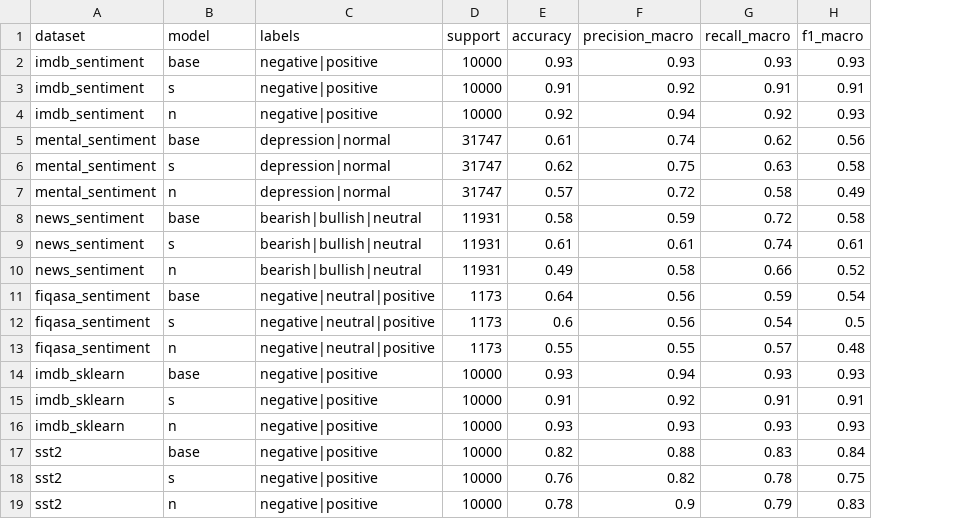
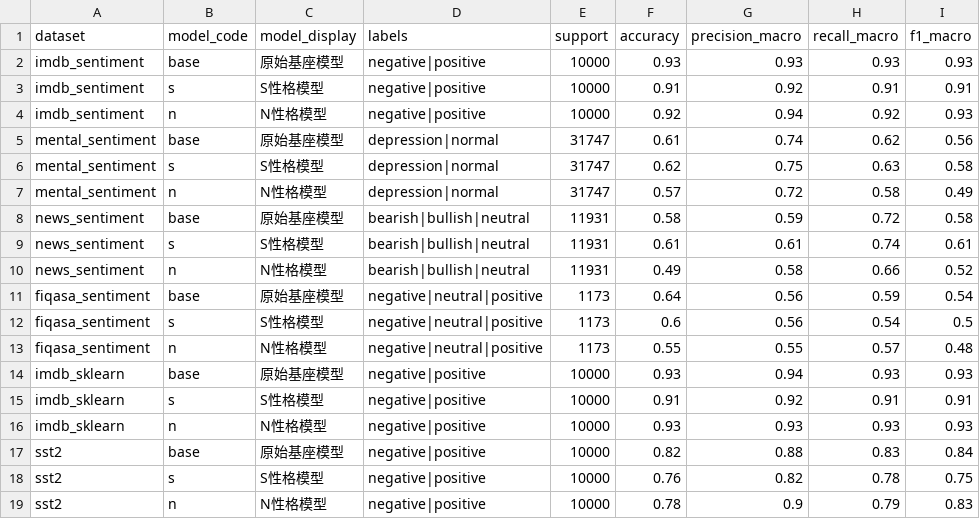
Before and after one commit to Niklauseik/Personality-NS, a CSV file: metrics_summary.csv, drawn as a sheet; only a part is shown; the diff names each change by its address in the sheet, - before the commit and + after, or states it on an @@ line.

```diff
--- a/metrics_summary.csv
+++ b/metrics_summary.csv
+column C (model_display), rows 2-19: 原始基座模型 | S性格模型 | N性格模型 | 原始基座模型 | S性格模型 | N性格模型 | 原始基座模型 | S性格模型 | N性格模型 | 原始基座模型 | S性格模型 | N性格模型 | 原始基座模型 | S性格模型 | N性格模型 | 原始基座模型 | S性格模型 | N性格模型
-B1: model
+B1: model_code
```
Also changed, not shown: 31 other files.
